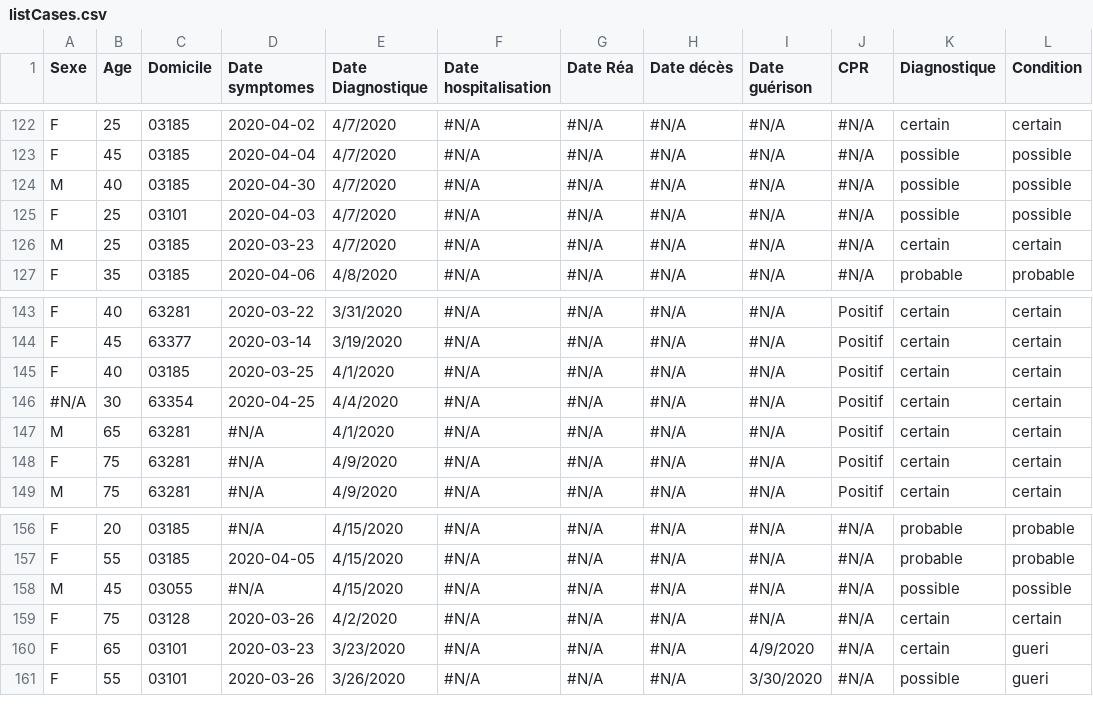
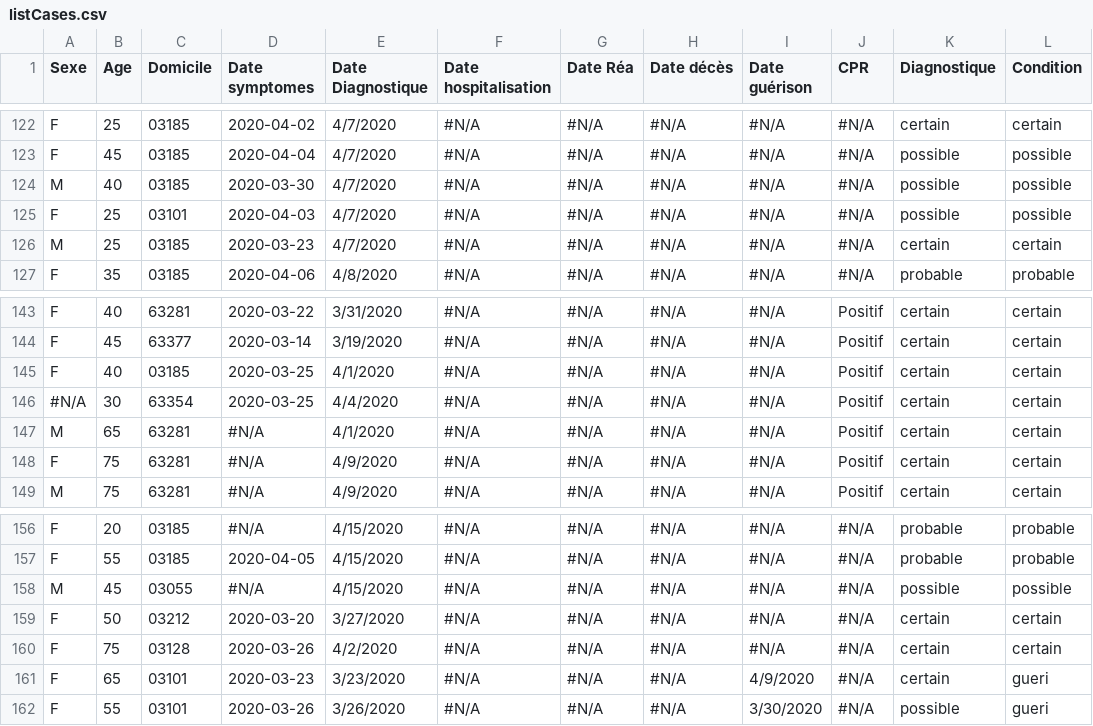
Before and after one commit to covid19-montlucon/covid19-montlucon.github.io, a CSV file: data/listCases.csv, drawn as a sheet; only a part is shown, gaps mark what is left out.

Commit message:
Update data

```diff
--- a/data/listCases.csv
+++ b/data/listCases.csv
@@ -123,3 +123,3 @@ F,25,03185,2020-04-02,4/7/2020,#N/A,#N/A,#N/A,#N/A,#N/A,certain,certain
 F,45,03185,2020-04-04,4/7/2020,#N/A,#N/A,#N/A,#N/A,#N/A,possible,possible
-M,40,03185,2020-04-30,4/7/2020,#N/A,#N/A,#N/A,#N/A,#N/A,possible,possible
+M,40,03185,2020-03-30,4/7/2020,#N/A,#N/A,#N/A,#N/A,#N/A,possible,possible
 F,25,03101,2020-04-03,4/7/2020,#N/A,#N/A,#N/A,#N/A,#N/A,possible,possible
@@ -145,3 +145,3 @@ F,45,63377,2020-03-14,3/19/2020,#N/A,#N/A,#N/A,#N/A,Positif,certain,certain
 F,40,03185,2020-03-25,4/1/2020,#N/A,#N/A,#N/A,#N/A,Positif,certain,certain
-#N/A,30,63354,2020-04-25,4/4/2020,#N/A,#N/A,#N/A,#N/A,Positif,certain,certain
+#N/A,30,63354,2020-03-25,4/4/2020,#N/A,#N/A,#N/A,#N/A,Positif,certain,certain
 M,65,63281,#N/A,4/1/2020,#N/A,#N/A,#N/A,#N/A,Positif,certain,certain
@@ -158,2 +158,3 @@ F,55,03185,2020-04-05,4/15/2020,#N/A,#N/A,#N/A,#N/A,#N/A,probable,probable
 M,45,03055,#N/A,4/15/2020,#N/A,#N/A,#N/A,#N/A,#N/A,possible,possible
+F,50,03212,2020-03-20,3/27/2020,#N/A,#N/A,#N/A,#N/A,#N/A,certain,certain
 F,75,03128,2020-03-26,4/2/2020,#N/A,#N/A,#N/A,#N/A,#N/A,certain,certain
```
